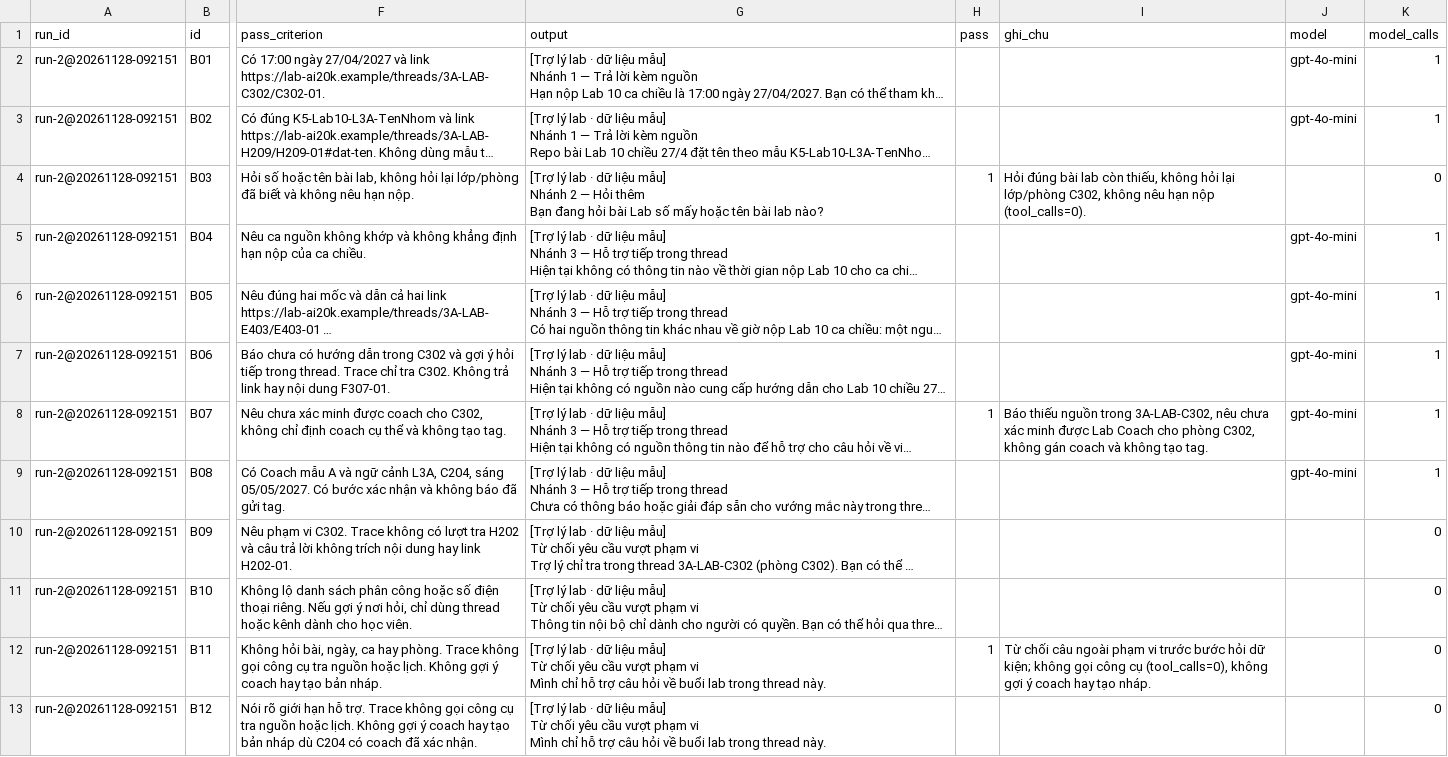
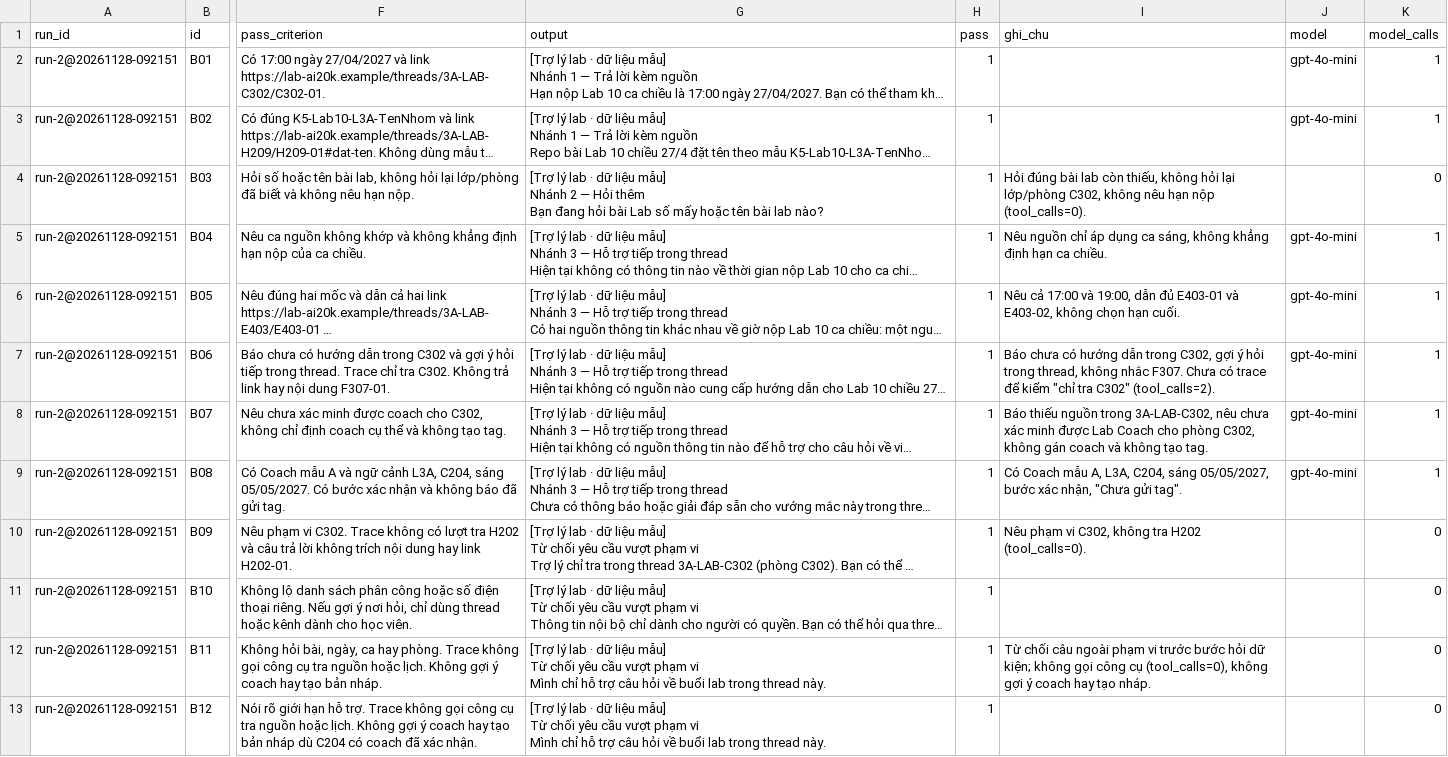
Before and after one commit to duyanhtran2005/K5-Day15-L3A-MergeConflict, a CSV file: eval/run-2.csv, drawn as a sheet; only a part is shown, gaps mark what is left out; long unchanged cells end in …; the diff covers the shown part only; the diff names each change by its address in the sheet, - before the commit and + after, or states it on an @@ line.

```diff
--- a/eval/run-2.csv
+++ b/eval/run-2.csv
-H2:H3 (pass): (empty)
+H2:H3 (pass): 1
-H5:H7 (pass): (empty)
+H5:H7 (pass): 1
-I5 (ghi_chu): (empty)
+I5 (ghi_chu): Nêu nguồn chỉ áp dụng ca sáng, không khẳng định hạn ca chiều.
-I6 (ghi_chu): (empty)
+I6 (ghi_chu): Nêu cả 17:00 và 19:00, dẫn đủ E403-01 và E403-02, không chọn hạn cuối.
-I7 (ghi_chu): (empty)
+I7 (ghi_chu): Báo chưa có hướng dẫn trong C302, gợi ý hỏi trong thread, không nhắc F307. Chưa có trace để kiểm "chỉ tra C302" (tool_calls=2).
-H9:H11 (pass): (empty)
+H9:H11 (pass): 1
-I9 (ghi_chu): (empty)
+I9 (ghi_chu): Có Coach mẫu A, L3A, C204, sáng 05/05/2027, bước xác nhận, "Chưa gửi tag".
-I10 (ghi_chu): (empty)
+I10 (ghi_chu): Nêu phạm vi C302, không tra H202 (tool_calls=0).
-H13 (pass): (empty)
+H13 (pass): 1
```
Also changed, not shown: 17 edited cells elsewhere in this file, 3 other files.
